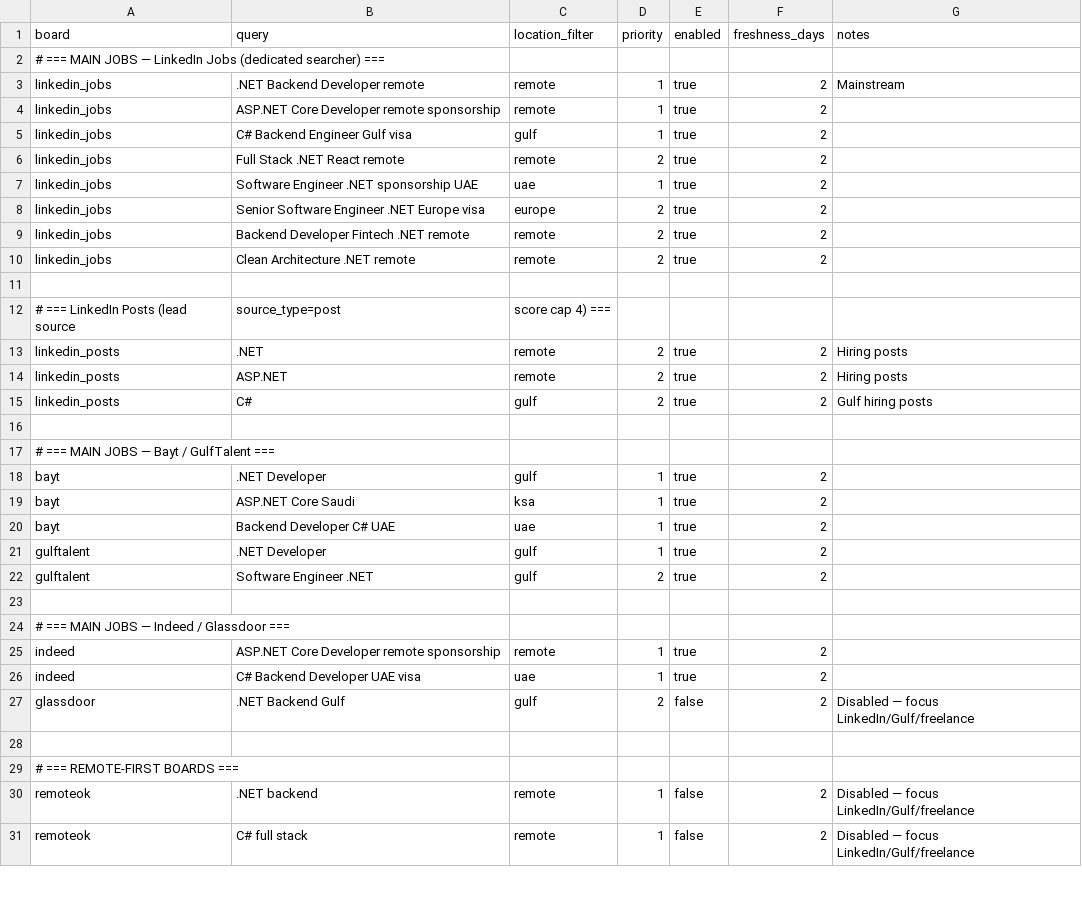
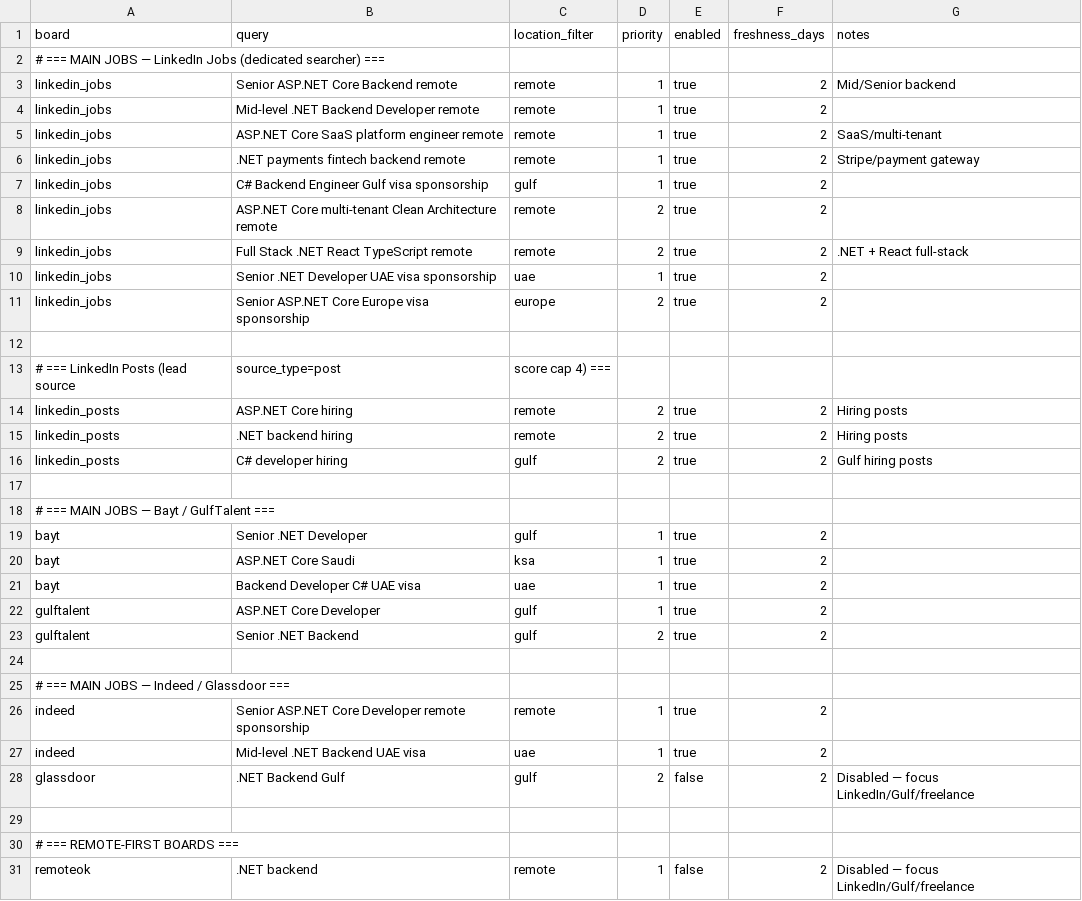
Before and after one commit to MahmoudElHassan/job-hunter, a CSV file: data/search_config.csv, drawn as a sheet; only a part is shown; the shorter side is filled out with more unchanged rows; the diff covers the shown part only.

```diff
--- a/data/search_config.csv
+++ b/data/search_config.csv
@@ -2,26 +2,27 @@ board,query,location_filter,priority,enabled,freshness_days,notes
 # === MAIN JOBS — LinkedIn Jobs (dedicated searcher) ===
-linkedin_jobs,.NET Backend Developer remote,remote,1,true,2,Mainstream
-linkedin_jobs,ASP.NET Core Developer remote sponsorship,remote,1,true,2,
-linkedin_jobs,C# Backend Engineer Gulf visa,gulf,1,true,2,
-linkedin_jobs,Full Stack .NET React remote,remote,2,true,2,
-linkedin_jobs,Software Engineer .NET sponsorship UAE,uae,1,true,2,
-linkedin_jobs,Senior Software Engineer .NET Europe visa,europe,2,true,2,
-linkedin_jobs,Backend Developer Fintech .NET remote,remote,2,true,2,
-linkedin_jobs,Clean Architecture .NET remote,remote,2,true,2,
+linkedin_jobs,Senior ASP.NET Core Backend remote,remote,1,true,2,Mid/Senior backend
+linkedin_jobs,Mid-level .NET Backend Developer remote,remote,1,true,2,
+linkedin_jobs,ASP.NET Core SaaS platform engineer remote,remote,1,true,2,SaaS/multi-tenant
+linkedin_jobs,.NET payments fintech backend remote,remote,1,true,2,Stripe/payment gateway
+linkedin_jobs,C# Backend Engineer Gulf visa sponsorship,gulf,1,true,2,
+linkedin_jobs,ASP.NET Core multi-tenant Clean Architecture remote,remote,2,true,2,
+linkedin_jobs,Full Stack .NET React TypeScript remote,remote,2,true,2,.NET + React full-stack
+linkedin_jobs,Senior .NET Developer UAE visa sponsorship,uae,1,true,2,
+linkedin_jobs,Senior ASP.NET Core Europe visa sponsorship,europe,2,true,2,
 
 # === LinkedIn Posts (lead source, source_type=post, score cap 4) ===
-linkedin_posts,".NET",remote,2,true,2,Hiring posts
-linkedin_posts,"ASP.NET",remote,2,true,2,Hiring posts
-linkedin_posts,"C#",gulf,2,true,2,Gulf hiring posts
+linkedin_posts,"ASP.NET Core hiring",remote,2,true,2,Hiring posts
+linkedin_posts,".NET backend hiring",remote,2,true,2,Hiring posts
+linkedin_posts,"C# developer hiring",gulf,2,true,2,Gulf hiring posts
 
 # === MAIN JOBS — Bayt / GulfTalent ===
-bayt,".NET Developer",gulf,1,true,2,
+bayt,"Senior .NET Developer",gulf,1,true,2,
 bayt,"ASP.NET Core Saudi",ksa,1,true,2,
-bayt,"Backend Developer C# UAE",uae,1,true,2,
-gulftalent,".NET Developer",gulf,1,true,2,
-gulftalent,"Software Engineer .NET",gulf,2,true,2,
+bayt,"Backend Developer C# UAE visa",uae,1,true,2,
+gulftalent,"ASP.NET Core Developer",gulf,1,true,2,
+gulftalent,"Senior .NET Backend",gulf,2,true,2,
 
 # === MAIN JOBS — Indeed / Glassdoor ===
-indeed,"ASP.NET Core Developer remote sponsorship",remote,1,true,2,
-indeed,"C# Backend Developer UAE visa",uae,1,true,2,
+indeed,"Senior ASP.NET Core Developer remote sponsorship",remote,1,true,2,
+indeed,"Mid-level .NET Backend UAE visa",uae,1,true,2,
 glassdoor,".NET Backend Gulf",gulf,2,false,2,Disabled — focus LinkedIn/Gulf/freelance
```
Also changed, not shown: 2 edited cells elsewhere in this file, 8 other files.
